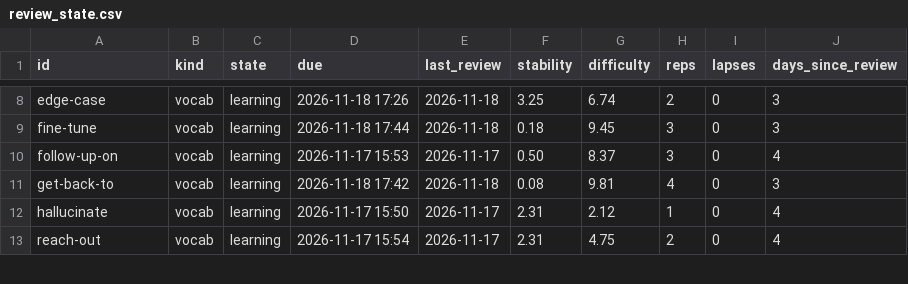
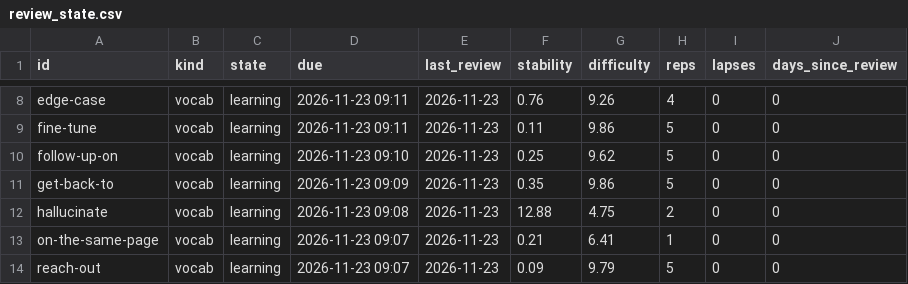
Before and after one commit to alejo-works/English, a CSV file: data/review_state.csv, drawn as a sheet; only a part is shown, gaps mark what is left out; addresses are those after the commit; the diff covers the shown part only; the diff names each change by its address in the sheet, - before the commit and + after, or states it on an @@ line.

```diff
--- a/data/review_state.csv
+++ b/data/review_state.csv
-D8 (due): 2026-11-18 17:26
+D8 (due): 2026-11-23 09:11
-E8:E9 (last_review): 2026-11-18
+E8:E9 (last_review): 2026-11-23
-F8 (stability): 3.25
+F8 (stability): 0.76
-G8 (difficulty): 6.74
+G8 (difficulty): 9.26
-H8 (reps): 2
+H8 (reps): 4
-J8:J9 (days_since_review): 3
+J8:J9 (days_since_review): 0
-D9 (due): 2026-11-18 17:44
+D9 (due): 2026-11-23 09:11
-F9 (stability): 0.18
+F9 (stability): 0.11
-G9 (difficulty): 9.45
+G9 (difficulty): 9.86
-H9:H10 (reps): 3
+H9:H10 (reps): 5
-D10 (due): 2026-11-17 15:53
+D10 (due): 2026-11-23 09:10
-E10 (last_review): 2026-11-17
+E10 (last_review): 2026-11-23
-F10 (stability): 0.50
+F10 (stability): 0.25
-G10 (difficulty): 8.37
+G10 (difficulty): 9.62
-J10 (days_since_review): 4
+J10 (days_since_review): 0
-D11 (due): 2026-11-18 17:42
+D11 (due): 2026-11-23 09:09
-E11 (last_review): 2026-11-18
+E11 (last_review): 2026-11-23
-F11 (stability): 0.08
+F11 (stability): 0.35
-G11 (difficulty): 9.81
+G11 (difficulty): 9.86
-H11 (reps): 4
+H11 (reps): 5
-J11 (days_since_review): 3
+J11 (days_since_review): 0
-D12 (due): 2026-11-17 15:50
+D12 (due): 2026-11-23 09:08
-E12 (last_review): 2026-11-17
+E12 (last_review): 2026-11-23
-F12 (stability): 2.31
+F12 (stability): 12.88
-G12 (difficulty): 2.12
+G12 (difficulty): 4.75
-H12 (reps): 1
+H12 (reps): 2
-J12 (days_since_review): 4
+J12 (days_since_review): 0
+row 13: on-the-same-page | vocab | learning | 2026-11-23 09:07 | 2026-11-23 | 0.21 | 6.41 | 1 | 0 | 0
-D14 (due): 2026-11-17 15:54
+D14 (due): 2026-11-23 09:07
-E14 (last_review): 2026-11-17
+E14 (last_review): 2026-11-23
-F14 (stability): 2.31
+F14 (stability): 0.09
-G14 (difficulty): 4.75
+G14 (difficulty): 9.79
-H14 (reps): 2
+H14 (reps): 5
-J14 (days_since_review): 4
+J14 (days_since_review): 0
```
Also changed, not shown: 1 added row and 50 edited cells elsewhere in this file.
